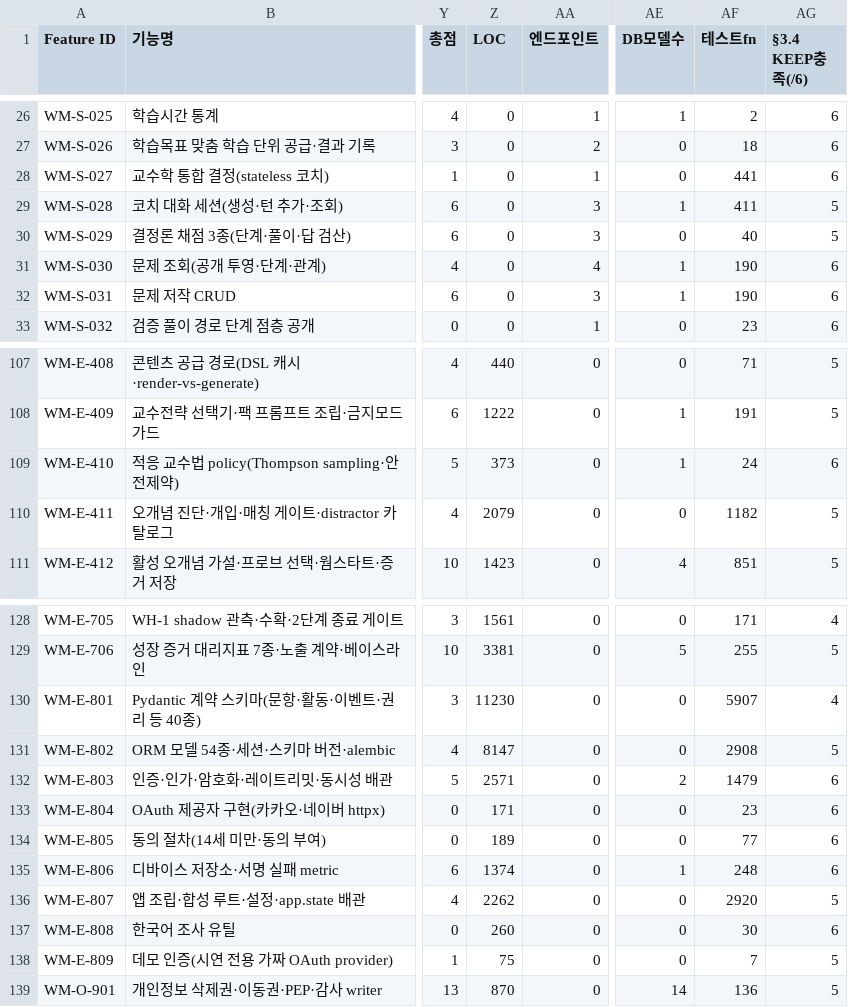
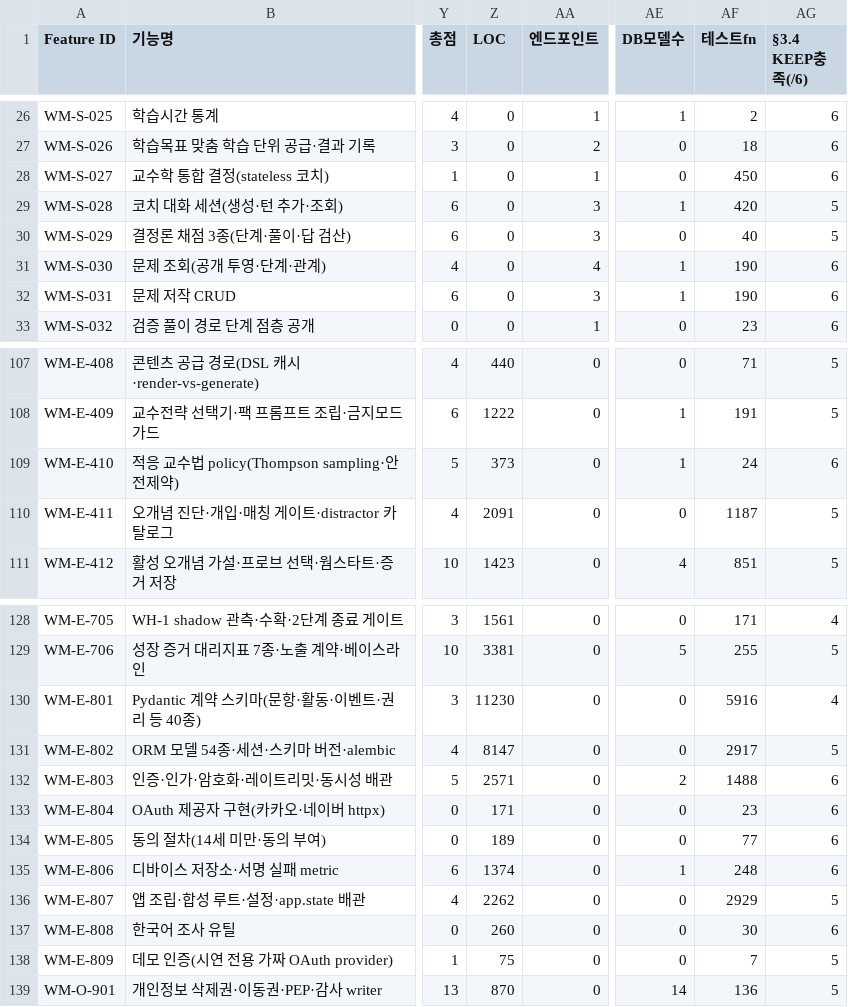
Before and after one commit to doldori7/WhyMath, a CSV file: backlog/inventory/feature_inventory_v2.csv, drawn as a sheet; only a part is shown, gaps mark what is left out; the diff names each change by its address in the sheet, - before the commit and + after, or states it on an @@ line.

```diff
--- a/backlog/inventory/feature_inventory_v2.csv
+++ b/backlog/inventory/feature_inventory_v2.csv
-AF28 (테스트fn): 441
+AF28 (테스트fn): 450
-AF29 (테스트fn): 411
+AF29 (테스트fn): 420
-Z110 (LOC): 2079
+Z110 (LOC): 2091
-AF110 (테스트fn): 1182
+AF110 (테스트fn): 1187
-AF130 (테스트fn): 5907
+AF130 (테스트fn): 5916
-AF131 (테스트fn): 2908
+AF131 (테스트fn): 2917
-AF132 (테스트fn): 1479
+AF132 (테스트fn): 1488
-AF136 (테스트fn): 2920
+AF136 (테스트fn): 2929
```
Also changed, not shown: 8 other files.
